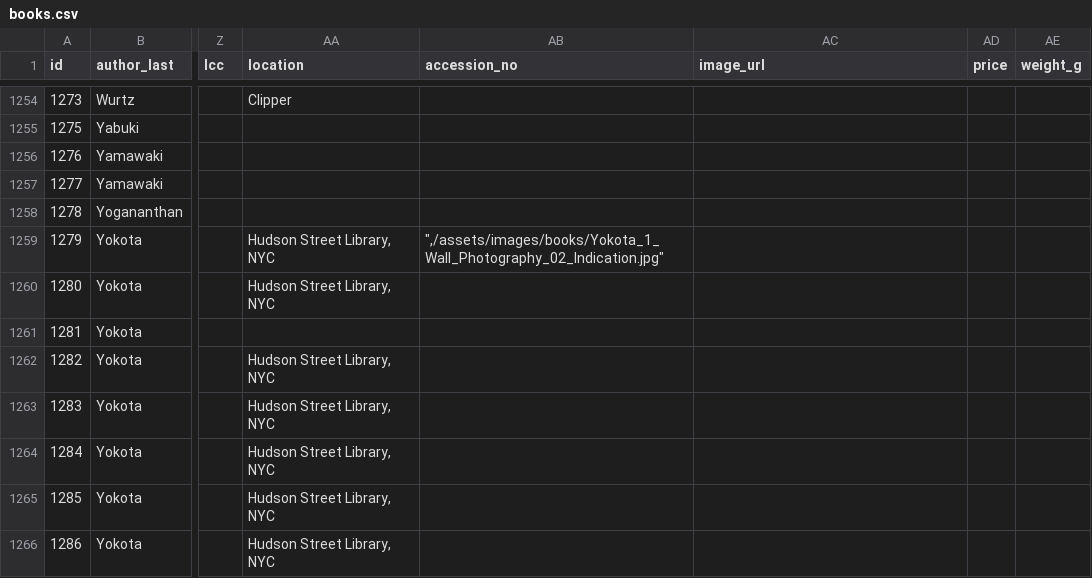
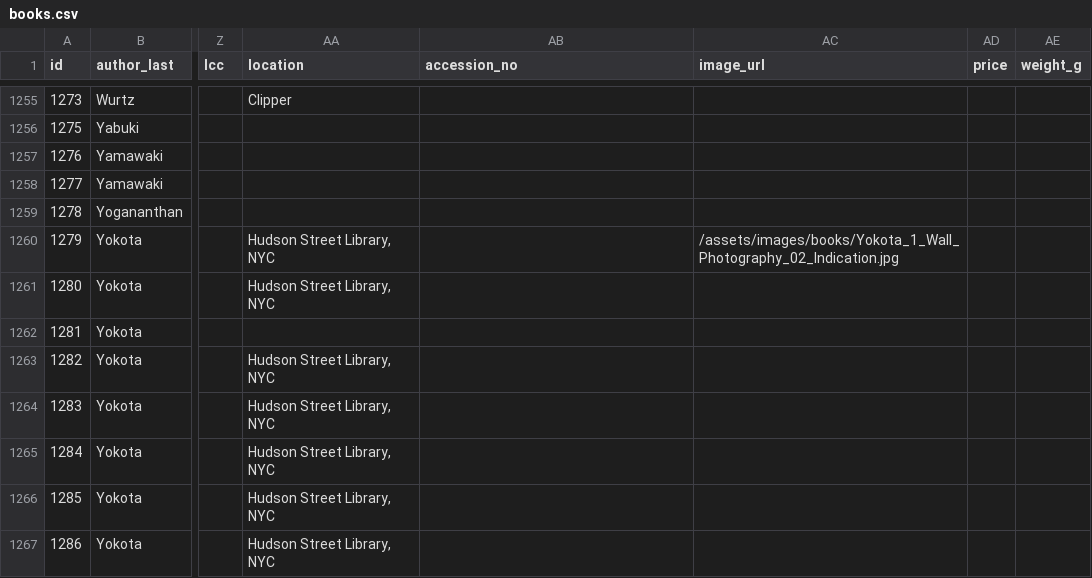
Before and after one commit to Mediaeater/Hudson_Street_Library, a CSV file: src/_data/books.csv, drawn as a sheet; only a part is shown, gaps mark what is left out; addresses are those after the commit; the diff covers the shown part only; the diff names each change by its address in the sheet, - before the commit and + after, or states it on an @@ line.

Commit message:
Clear accession dates from edited books and fix CSV formatting
Removed October 29, 2025 dates from 5 edited books:
- Sebastien Bonnin: 20.000 Leghe Sotto I Mari (ID 133)
- Robert Grosvenor: 27 Pictures (ID 460)
- Wade Guyton: 1 Month Ago (ID 465)
- What They Saw: Historical Photobooks by Women (ID 1201)
- Sarah Sze: Paintings (ID 1438)

Fixed malformed CSV entries where sed created triple quotes.

Recently Added page now shows only genuine new acquisitions.

```diff
--- a/src/_data/books.csv
+++ b/src/_data/books.csv
-AB1260 (accession_no): ",/assets/images/books/Yokota_1_Wall_Photography_02_Indication.jpg"
+AB1260 (accession_no): (empty)
-AC1260 (image_url): (empty)
+AC1260 (image_url): /assets/images/books/Yokota_1_Wall_Photography_02_Indication.jpg
```
Also changed, not shown: 2 added rows and 77 edited cells elsewhere in this file.
